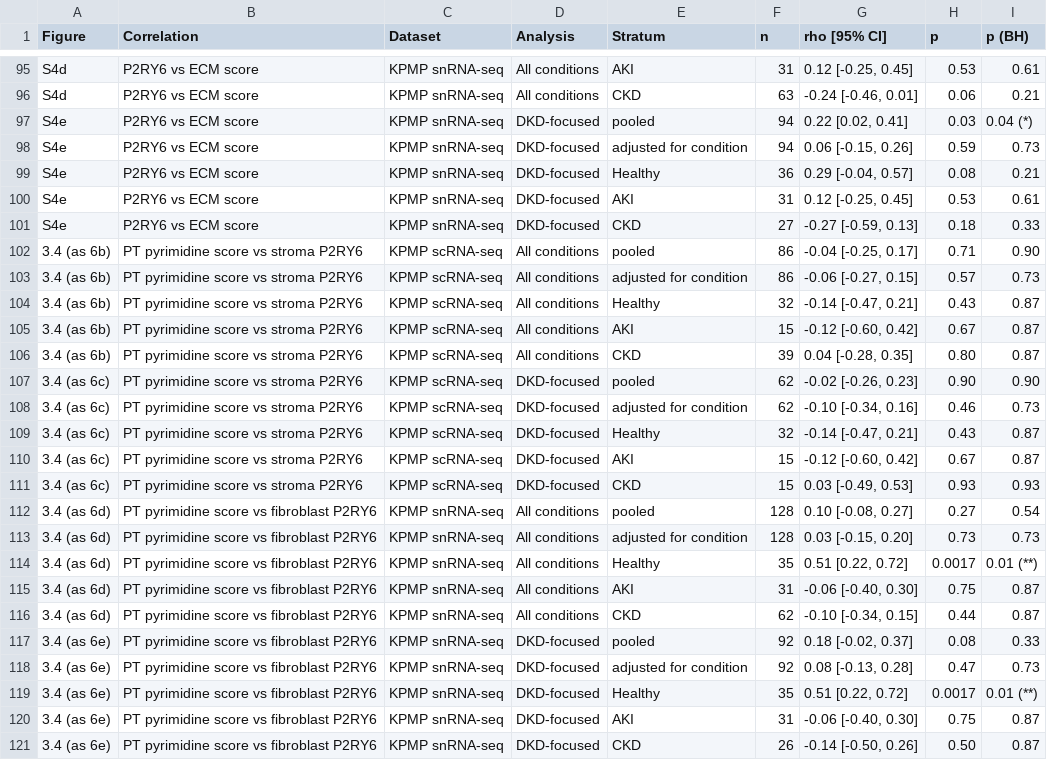
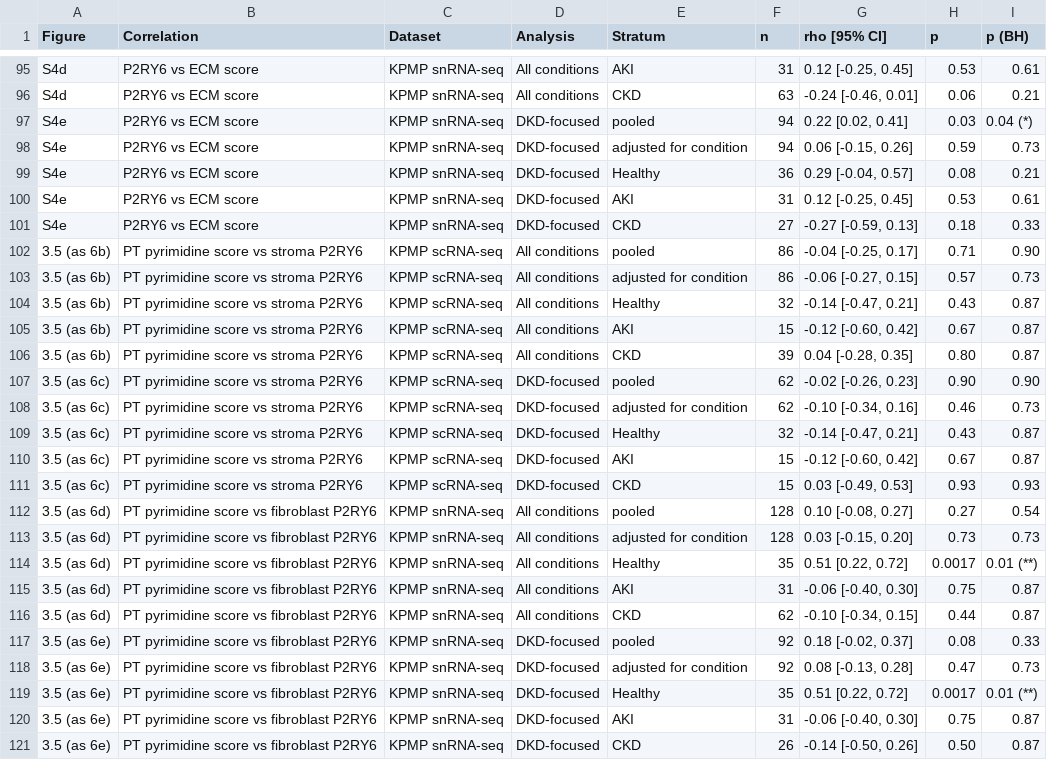
Before and after one commit to pmxlab/Human_P2RY6, a CSV file: 04-Outputs/S85_Correlation_Stats/Table_S4_correlations.csv, drawn as a sheet; only a part is shown, gaps mark what is left out.

Commit message:
S85: label the PT pyrimidine vs P2RY6 correlations as Section 3.5 (new Section 3.4 heading in the manuscript)

```diff
--- a/04-Outputs/S85_Correlation_Stats/Table_S4_correlations.csv
+++ b/04-Outputs/S85_Correlation_Stats/Table_S4_correlations.csv
@@ -101,21 +101,21 @@
 "S4e","P2RY6 vs ECM score","KPMP snRNA-seq","DKD-focused","CKD",27,"-0.27 [-0.59, 0.13]","0.18","0.33"
-"3.4 (as 6b)","PT pyrimidine score vs stroma P2RY6","KPMP scRNA-seq","All conditions","pooled",86,"-0.04 [-0.25, 0.17]","0.71","0.90"
-"3.4 (as 6b)","PT pyrimidine score vs stroma P2RY6","KPMP scRNA-seq","All conditions","adjusted for condition",86,"-0.06 [-0.27, 0.15]","0.57","0.73"
-"3.4 (as 6b)","PT pyrimidine score vs stroma P2RY6","KPMP scRNA-seq","All conditions","Healthy",32,"-0.14 [-0.47, 0.21]","0.43","0.87"
-"3.4 (as 6b)","PT pyrimidine score vs stroma P2RY6","KPMP scRNA-seq","All conditions","AKI",15,"-0.12 [-0.60, 0.42]","0.67","0.87"
-"3.4 (as 6b)","PT pyrimidine score vs stroma P2RY6","KPMP scRNA-seq","All conditions","CKD",39,"0.04 [-0.28, 0.35]","0.80","0.87"
-"3.4 (as 6c)","PT pyrimidine score vs stroma P2RY6","KPMP scRNA-seq","DKD-focused","pooled",62,"-0.02 [-0.26, 0.23]","0.90","0.90"
-"3.4 (as 6c)","PT pyrimidine score vs stroma P2RY6","KPMP scRNA-seq","DKD-focused","adjusted for condition",62,"-0.10 [-0.34, 0.16]","0.46","0.73"
-"3.4 (as 6c)","PT pyrimidine score vs stroma P2RY6","KPMP scRNA-seq","DKD-focused","Healthy",32,"-0.14 [-0.47, 0.21]","0.43","0.87"
-"3.4 (as 6c)","PT pyrimidine score vs stroma P2RY6","KPMP scRNA-seq","DKD-focused","AKI",15,"-0.12 [-0.60, 0.42]","0.67","0.87"
-"3.4 (as 6c)","PT pyrimidine score vs stroma P2RY6","KPMP scRNA-seq","DKD-focused","CKD",15,"0.03 [-0.49, 0.53]","0.93","0.93"
-"3.4 (as 6d)","PT pyrimidine score vs fibroblast P2RY6","KPMP snRNA-seq","All conditions","pooled",128,"0.10 [-0.08, 0.27]","0.27","0.54"
-"3.4 (as 6d)","PT pyrimidine score vs fibroblast P2RY6","KPMP snRNA-seq","All conditions","adjusted for condition",128,"0.03 [-0.15, 0.20]","0.73","0.73"
-"3.4 (as 6d)","PT pyrimidine score vs fibroblast P2RY6","KPMP snRNA-seq","All conditions","Healthy",35,"0.51 [0.22, 0.72]","0.0017","0.01 (**)"
-"3.4 (as 6d)","PT pyrimidine score vs fibroblast P2RY6","KPMP snRNA-seq","All conditions","AKI",31,"-0.06 [-0.40, 0.30]","0.75","0.87"
-"3.4 (as 6d)","PT pyrimidine score vs fibroblast P2RY6","KPMP snRNA-seq","All conditions","CKD",62,"-0.10 [-0.34, 0.15]","0.44","0.87"
-"3.4 (as 6e)","PT pyrimidine score vs fibroblast P2RY6","KPMP snRNA-seq","DKD-focused","pooled",92,"0.18 [-0.02, 0.37]","0.08","0.33"
-"3.4 (as 6e)","PT pyrimidine score vs fibroblast P2RY6","KPMP snRNA-seq","DKD-focused","adjusted for condition",92,"0.08 [-0.13, 0.28]","0.47","0.73"
-"3.4 (as 6e)","PT pyrimidine score vs fibroblast P2RY6","KPMP snRNA-seq","DKD-focused","Healthy",35,"0.51 [0.22, 0.72]","0.0017","0.01 (**)"
-"3.4 (as 6e)","PT pyrimidine score vs fibroblast P2RY6","KPMP snRNA-seq","DKD-focused","AKI",31,"-0.06 [-0.40, 0.30]","0.75","0.87"
-"3.4 (as 6e)","PT pyrimidine score vs fibroblast P2RY6","KPMP snRNA-seq","DKD-focused","CKD",26,"-0.14 [-0.50, 0.26]","0.50","0.87"
+"3.5 (as 6b)","PT pyrimidine score vs stroma P2RY6","KPMP scRNA-seq","All conditions","pooled",86,"-0.04 [-0.25, 0.17]","0.71","0.90"
+"3.5 (as 6b)","PT pyrimidine score vs stroma P2RY6","KPMP scRNA-seq","All conditions","adjusted for condition",86,"-0.06 [-0.27, 0.15]","0.57","0.73"
+"3.5 (as 6b)","PT pyrimidine score vs stroma P2RY6","KPMP scRNA-seq","All conditions","Healthy",32,"-0.14 [-0.47, 0.21]","0.43","0.87"
+"3.5 (as 6b)","PT pyrimidine score vs stroma P2RY6","KPMP scRNA-seq","All conditions","AKI",15,"-0.12 [-0.60, 0.42]","0.67","0.87"
+"3.5 (as 6b)","PT pyrimidine score vs stroma P2RY6","KPMP scRNA-seq","All conditions","CKD",39,"0.04 [-0.28, 0.35]","0.80","0.87"
+"3.5 (as 6c)","PT pyrimidine score vs stroma P2RY6","KPMP scRNA-seq","DKD-focused","pooled",62,"-0.02 [-0.26, 0.23]","0.90","0.90"
+"3.5 (as 6c)","PT pyrimidine score vs stroma P2RY6","KPMP scRNA-seq","DKD-focused","adjusted for condition",62,"-0.10 [-0.34, 0.16]","0.46","0.73"
+"3.5 (as 6c)","PT pyrimidine score vs stroma P2RY6","KPMP scRNA-seq","DKD-focused","Healthy",32,"-0.14 [-0.47, 0.21]","0.43","0.87"
+"3.5 (as 6c)","PT pyrimidine score vs stroma P2RY6","KPMP scRNA-seq","DKD-focused","AKI",15,"-0.12 [-0.60, 0.42]","0.67","0.87"
+"3.5 (as 6c)","PT pyrimidine score vs stroma P2RY6","KPMP scRNA-seq","DKD-focused","CKD",15,"0.03 [-0.49, 0.53]","0.93","0.93"
+"3.5 (as 6d)","PT pyrimidine score vs fibroblast P2RY6","KPMP snRNA-seq","All conditions","pooled",128,"0.10 [-0.08, 0.27]","0.27","0.54"
+"3.5 (as 6d)","PT pyrimidine score vs fibroblast P2RY6","KPMP snRNA-seq","All conditions","adjusted for condition",128,"0.03 [-0.15, 0.20]","0.73","0.73"
+"3.5 (as 6d)","PT pyrimidine score vs fibroblast P2RY6","KPMP snRNA-seq","All conditions","Healthy",35,"0.51 [0.22, 0.72]","0.0017","0.01 (**)"
+"3.5 (as 6d)","PT pyrimidine score vs fibroblast P2RY6","KPMP snRNA-seq","All conditions","AKI",31,"-0.06 [-0.40, 0.30]","0.75","0.87"
+"3.5 (as 6d)","PT pyrimidine score vs fibroblast P2RY6","KPMP snRNA-seq","All conditions","CKD",62,"-0.10 [-0.34, 0.15]","0.44","0.87"
+"3.5 (as 6e)","PT pyrimidine score vs fibroblast P2RY6","KPMP snRNA-seq","DKD-focused","pooled",92,"0.18 [-0.02, 0.37]","0.08","0.33"
+"3.5 (as 6e)","PT pyrimidine score vs fibroblast P2RY6","KPMP snRNA-seq","DKD-focused","adjusted for condition",92,"0.08 [-0.13, 0.28]","0.47","0.73"
+"3.5 (as 6e)","PT pyrimidine score vs fibroblast P2RY6","KPMP snRNA-seq","DKD-focused","Healthy",35,"0.51 [0.22, 0.72]","0.0017","0.01 (**)"
+"3.5 (as 6e)","PT pyrimidine score vs fibroblast P2RY6","KPMP snRNA-seq","DKD-focused","AKI",31,"-0.06 [-0.40, 0.30]","0.75","0.87"
+"3.5 (as 6e)","PT pyrimidine score vs fibroblast P2RY6","KPMP snRNA-seq","DKD-focused","CKD",26,"-0.14 [-0.50, 0.26]","0.50","0.87"
```
Also changed, not shown: 04-Outputs/S85_Correlation_Stats/Table_correlations_all.csv, 2 other files.
